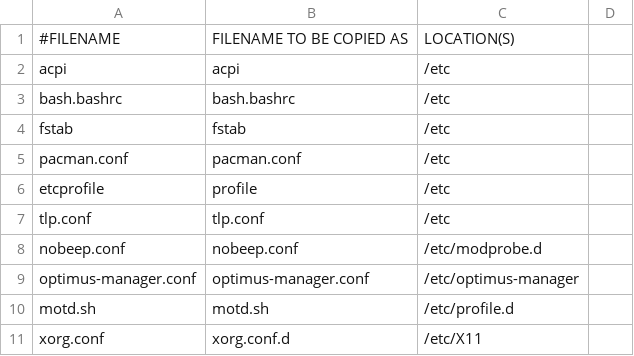
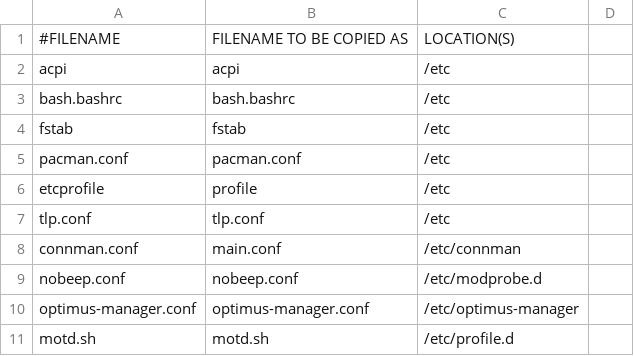
Before and after one commit to royarg02/user_files, a CSV file: deploy_files.csv, drawn as a sheet; only a part is shown; the shorter side is filled out with more unchanged rows.

Commit message:
Add connman configuration file

```diff
--- a/deploy_files.csv
+++ b/deploy_files.csv
@@ -7,2 +7,3 @@ etcprofile,profile,/etc,
 tlp.conf,tlp.conf,/etc,
+connman.conf,main.conf,/etc/connman,
 nobeep.conf,nobeep.conf,/etc/modprobe.d,
```
Also changed, not shown: 1 other file.
